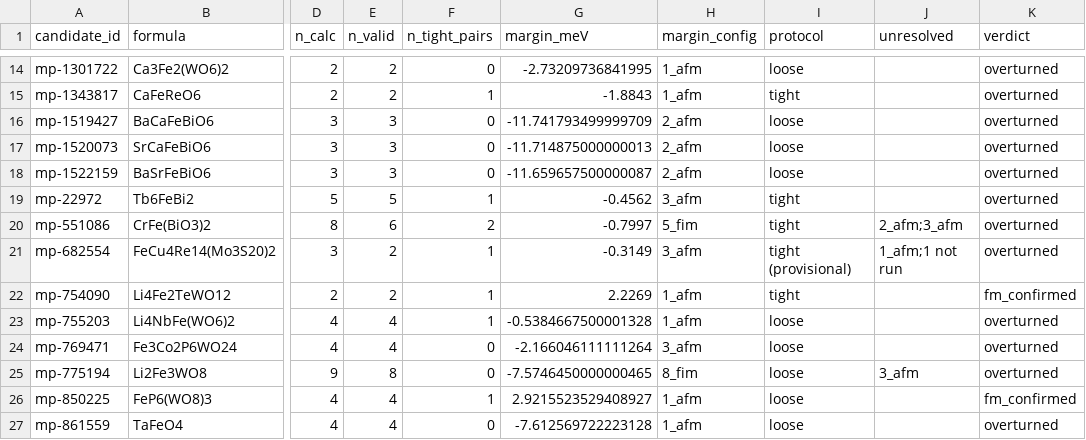
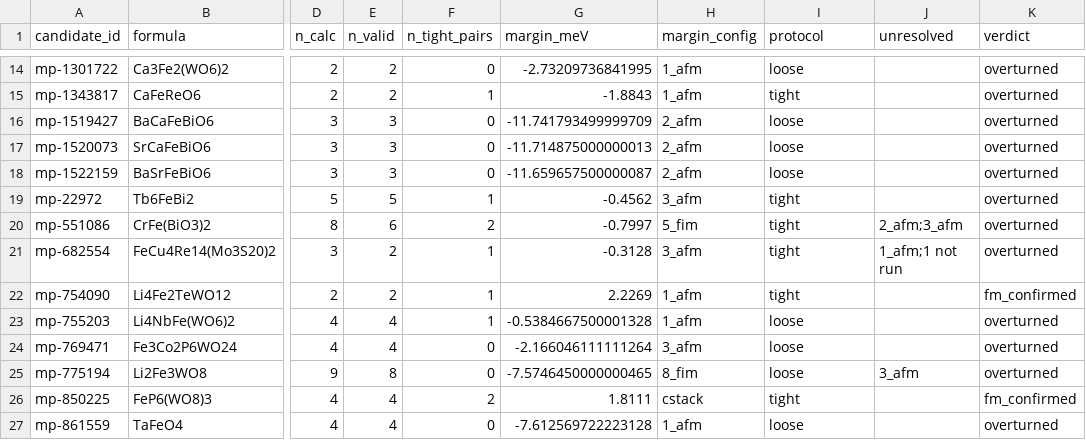
Before and after one commit to akhtar07/magnetic-materials-dmi-screening, a CSV file: outputs/dft_verdicts.csv, drawn as a sheet; only a part is shown, gaps mark what is left out; the diff names each change by its address in the sheet, - before the commit and + after, or states it on an @@ line.

```diff
--- a/outputs/dft_verdicts.csv
+++ b/outputs/dft_verdicts.csv
-G21 (margin_meV): -0.3149
+G21 (margin_meV): -0.3128
-I21 (protocol): tight (provisional)
+I21 (protocol): tight
-F26 (n_tight_pairs): 1
+F26 (n_tight_pairs): 2
-G26 (margin_meV): 2.9215523529408927
+G26 (margin_meV): 1.8111
-H26 (margin_config): 1_afm
+H26 (margin_config): cstack
-I26 (protocol): loose
+I26 (protocol): tight
```
Also changed, not shown: outputs/dft_tight_validation.csv, 12 other files.
